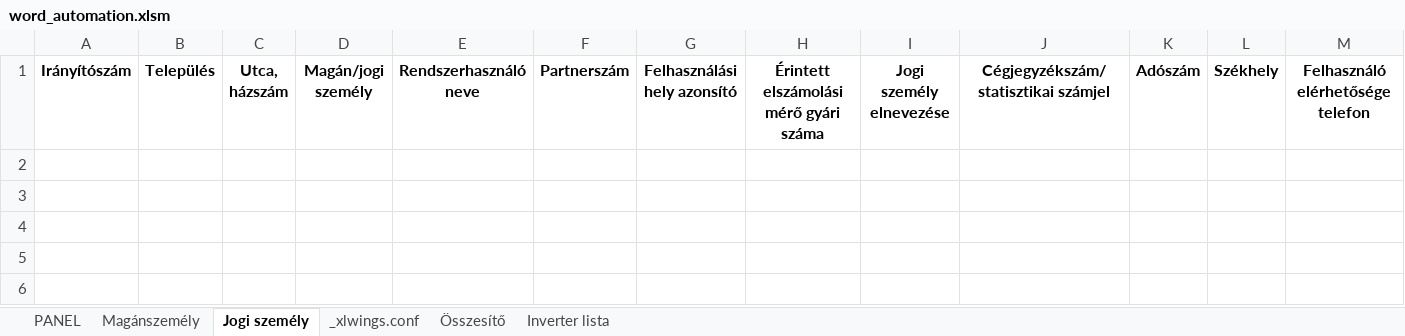
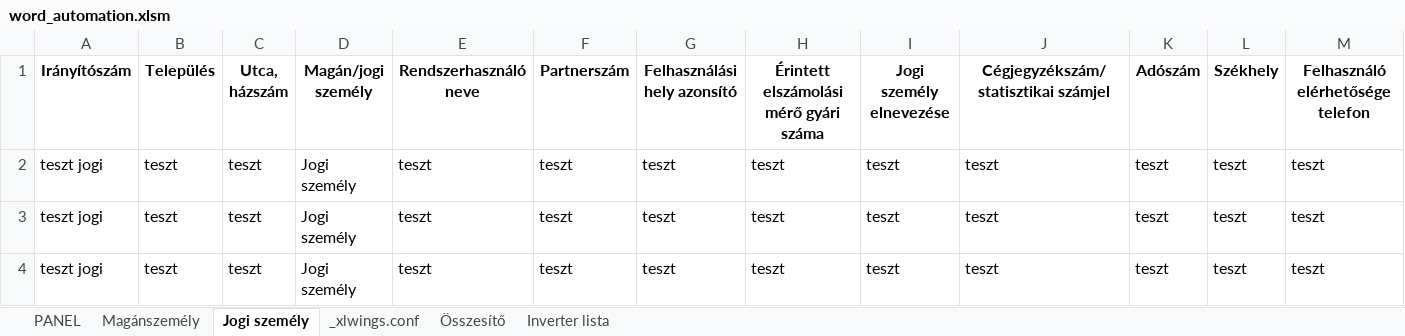
Before and after one commit to ErnstRobert/AUTOMATA, an Excel workbook: word_automation/word_automation.xlsm, sheet Jogi személy, drawn as a sheet; only a part is shown; values as stored, in another font and other column widths than the file's, no borders; table styles not drawn; rows hold the shown columns only; the diff names each change by its address in the sheet, - before the commit and + after, or states it on an @@ line.

```diff
--- a/word_automation/word_automation.xlsm (sheet Jogi személy)
+++ b/word_automation/word_automation.xlsm (sheet Jogi személy)
+row 2: teszt jogi | teszt | teszt | Jogi személy | teszt | teszt | teszt | teszt | teszt | teszt | teszt | teszt | teszt
+row 3: teszt jogi | teszt | teszt | Jogi személy | teszt | teszt | teszt | teszt | teszt | teszt | teszt | teszt | teszt
+row 4: teszt jogi | teszt | teszt | Jogi személy | teszt | teszt | teszt | teszt | teszt | teszt | teszt | teszt | teszt
```
Also changed, not shown: sheet Összesítő, sheet PANEL, sheet Magánszemély, 10 other files.
